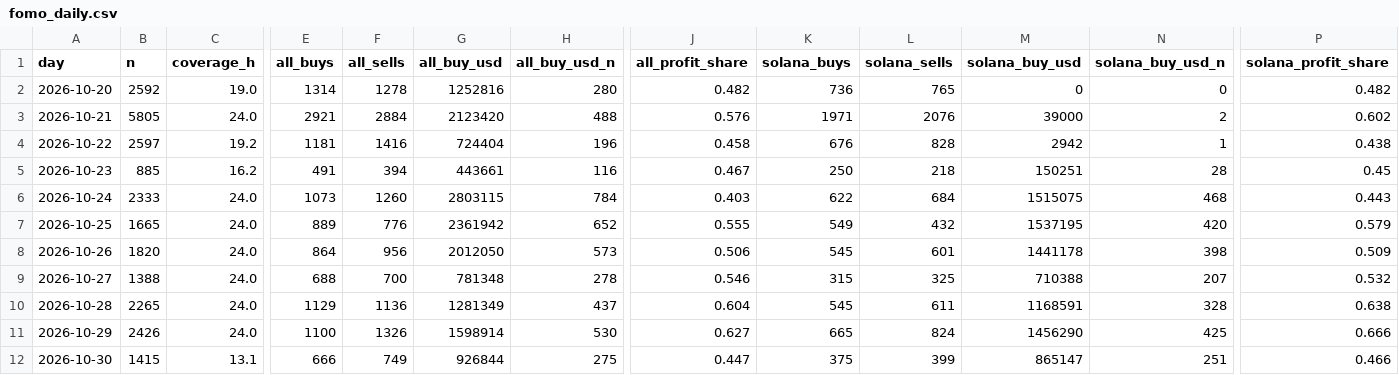
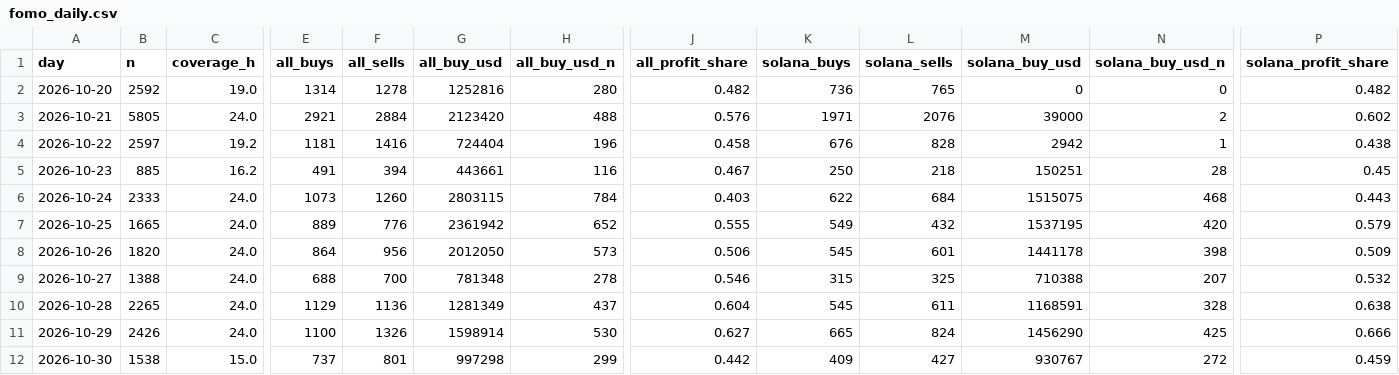
Before and after one commit to tdawg2026/pumpfun-graduations, a CSV file: data/history/fomo_daily.csv, drawn as a sheet; only a part is shown, gaps mark what is left out; the diff names each change by its address in the sheet, - before the commit and + after, or states it on an @@ line.

```diff
--- a/data/history/fomo_daily.csv
+++ b/data/history/fomo_daily.csv
-B12 (n): 1415
+B12 (n): 1538
-C12 (coverage_h): 13.1
+C12 (coverage_h): 15.0
-E12 (all_buys): 666
+E12 (all_buys): 737
-F12 (all_sells): 749
+F12 (all_sells): 801
-G12 (all_buy_usd): 926844
+G12 (all_buy_usd): 997298
-H12 (all_buy_usd_n): 275
+H12 (all_buy_usd_n): 299
-J12 (all_profit_share): 0.447
+J12 (all_profit_share): 0.442
-K12 (solana_buys): 375
+K12 (solana_buys): 409
-L12 (solana_sells): 399
+L12 (solana_sells): 427
-M12 (solana_buy_usd): 865147
+M12 (solana_buy_usd): 930767
-N12 (solana_buy_usd_n): 251
+N12 (solana_buy_usd_n): 272
-P12 (solana_profit_share): 0.466
+P12 (solana_profit_share): 0.459
```
Also changed, not shown: 3 other files.
